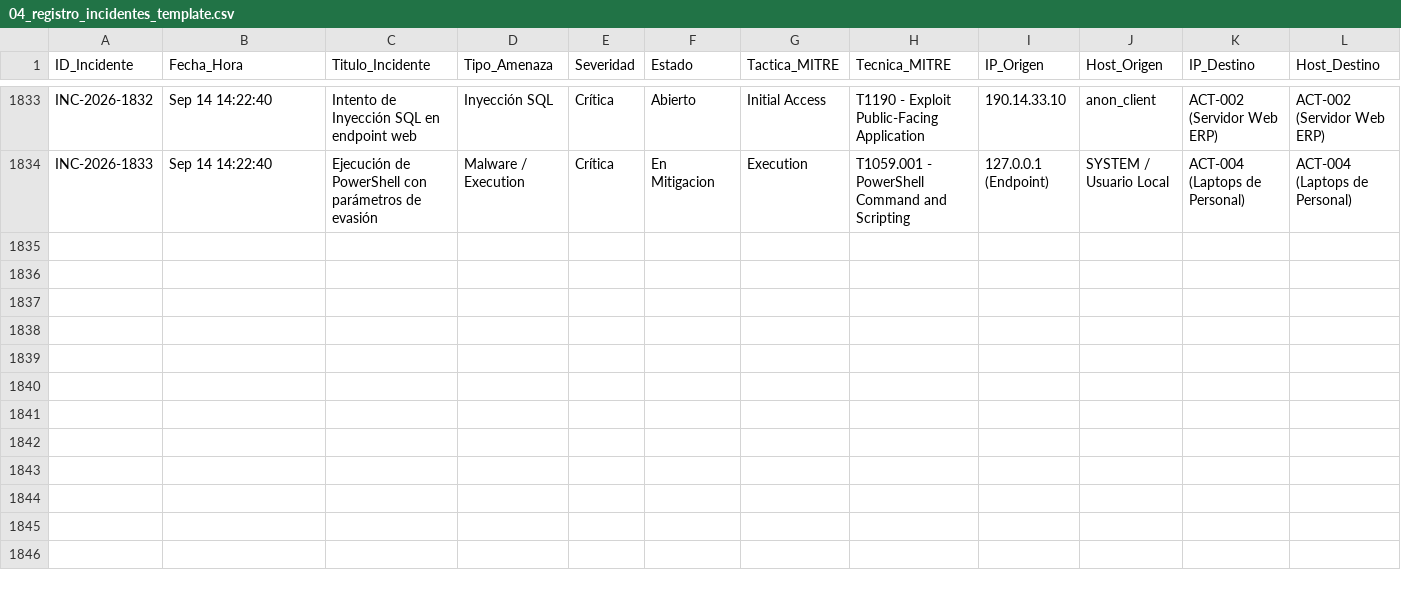
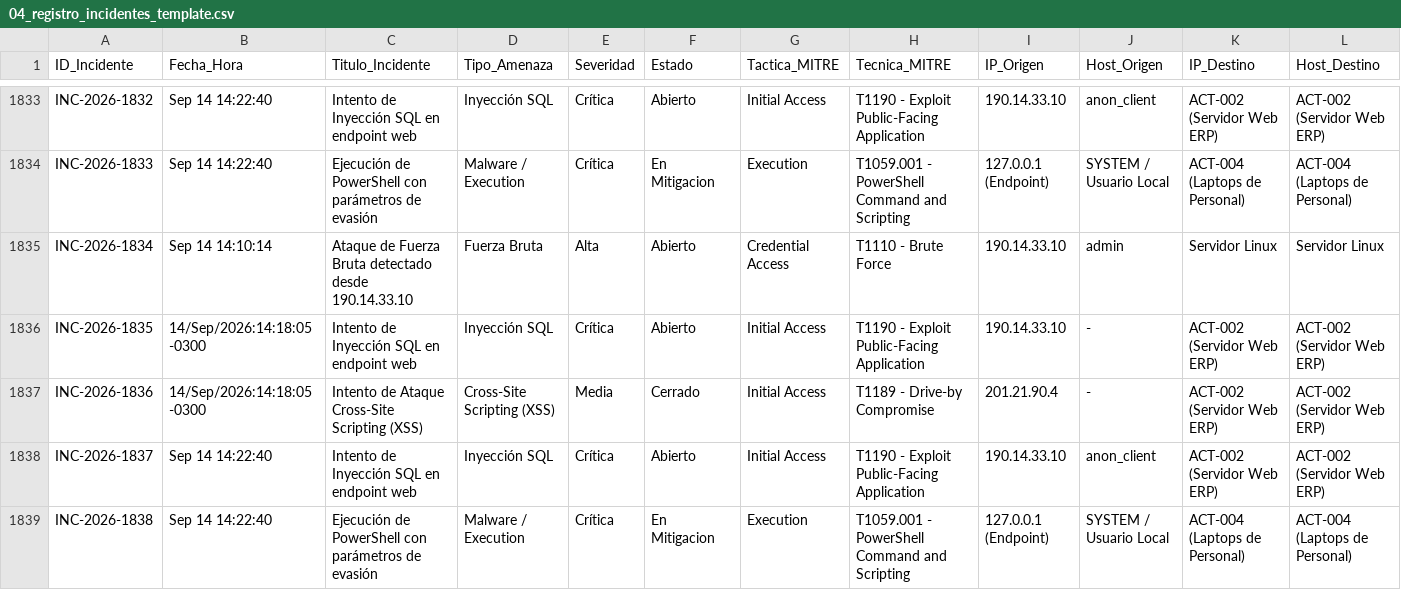
Before and after one commit to netcluster/sgsi-soc-framework, a CSV file: templates_google/04_registro_incidentes_template.csv, drawn as a sheet; only a part is shown, gaps mark what is left out; rows hold the shown columns only; the diff names each change by its address in the sheet, - before the commit and + after, or states it on an @@ line.

```diff
--- a/templates_google/04_registro_incidentes_template.csv
+++ b/templates_google/04_registro_incidentes_template.csv
+row 1835: INC-2026-1834 | Sep 14 14:10:14 | Ataque de Fuerza Bruta detectado desde 190.14.33.10 | Fuerza Bruta | Alta | Abierto | Credential Access | T1110 - Brute Force | 190.14.33.10 | admin | Servidor Linux | Servidor Linux
+row 1836: INC-2026-1835 | 14/Sep/2026:14:18:05 -0300 | Intento de Inyección SQL en endpoint web | Inyección SQL | Crítica | Abierto | Initial Access | T1190 - Exploit Public-Facing Application | 190.14.33.10 | - | ACT-002 (Servidor Web ERP) | ACT-002 (Servidor Web ERP)
+row 1837: INC-2026-1836 | 14/Sep/2026:14:18:05 -0300 | Intento de Ataque Cross-Site Scripting (XSS) | Cross-Site Scripting (XSS) | Media | Cerrado | Initial Access | T1189 - Drive-by Compromise | 201.21.90.4 | - | ACT-002 (Servidor Web ERP) | ACT-002 (Servidor Web ERP)
+row 1838: INC-2026-1837 | Sep 14 14:22:40 | Intento de Inyección SQL en endpoint web | Inyección SQL | Crítica | Abierto | Initial Access | T1190 - Exploit Public-Facing Application | 190.14.33.10 | anon_client | ACT-002 (Servidor Web ERP) | ACT-002 (Servidor Web ERP)
+row 1839: INC-2026-1838 | Sep 14 14:22:40 | Ejecución de PowerShell con parámetros de evasión | Malware / Execution | Crítica | En Mitigacion | Execution | T1059.001 - PowerShell Command and Scripting | 127.0.0.1 (Endpoint) | SYSTEM / Usuario Local | ACT-004 (Laptops de Personal) | ACT-004 (Laptops de Personal)
```
Also changed, not shown: sync_drive/02_matriz_riesgos.csv, sync_drive/03_soa_iso27001.csv, 5 other files.
